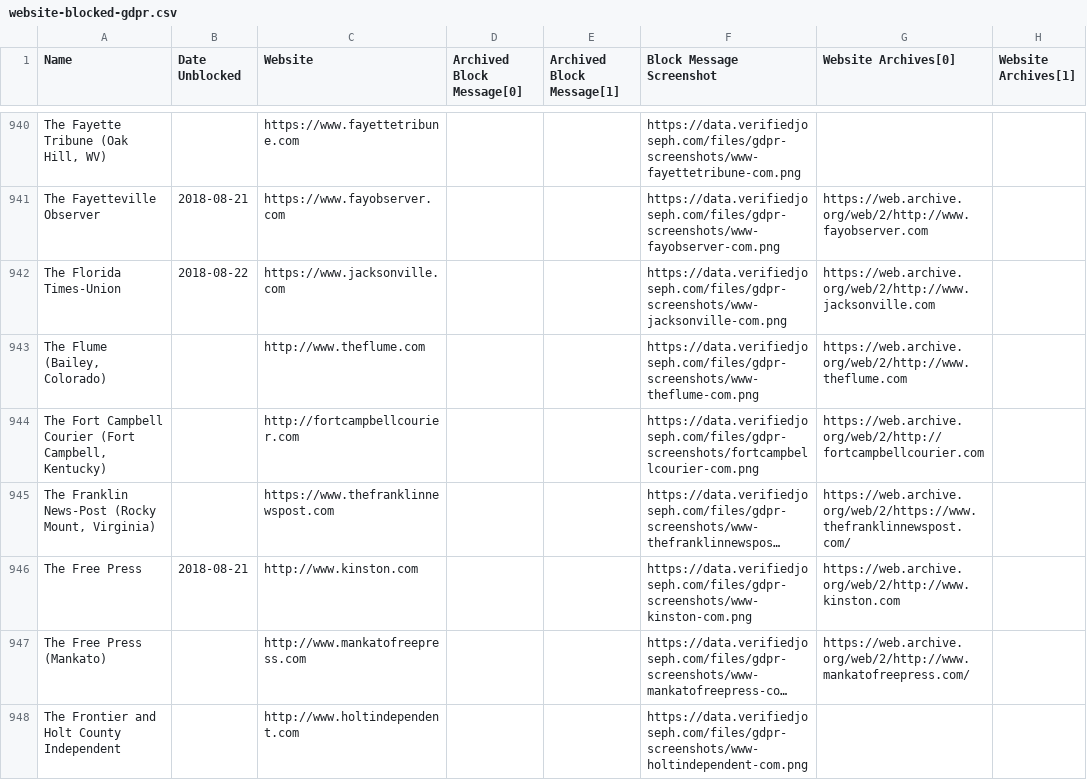
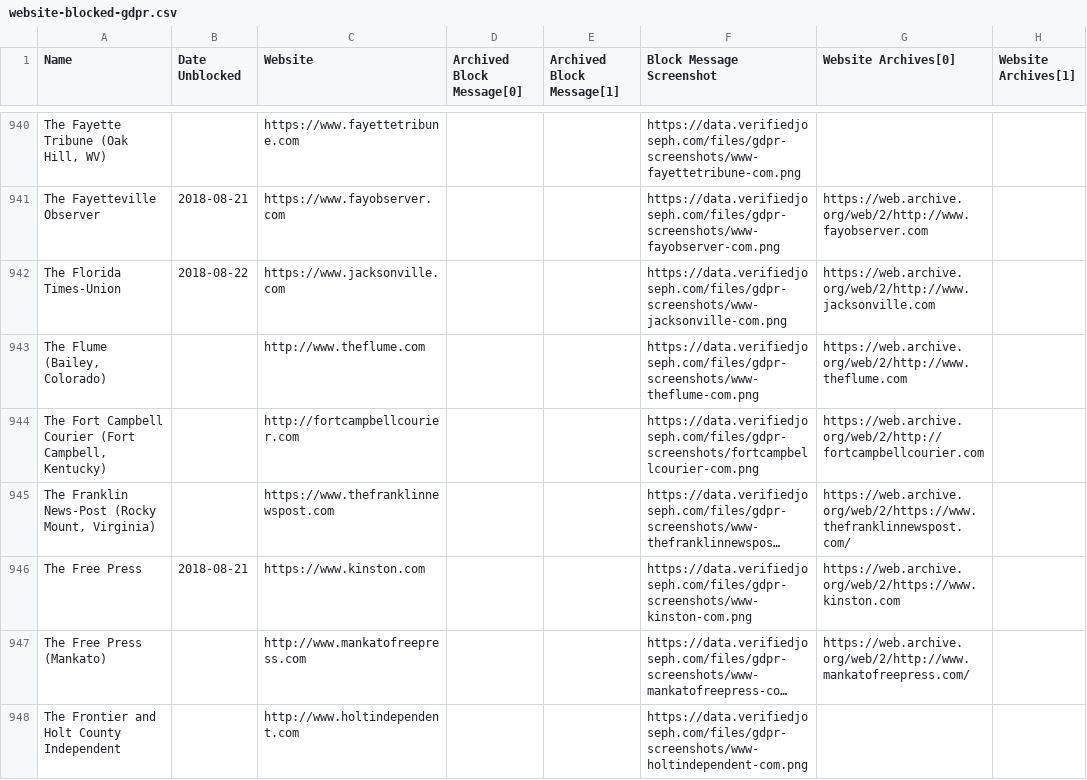
Before and after one commit to VerifiedJoseph/data.verifiedjoseph.com, a CSV file: website-blocked-gdpr.csv, drawn as a sheet; only a part is shown, gaps mark what is left out; long unchanged cells end in …; the diff covers the shown part only; the diff names each change by its address in the sheet, - before the commit and + after, or states it on an @@ line.

Commit message:
Add https to 48 websites
Websites:
http://www.lubbockonline.com
http://www.amarillo.com
http://www.alicetx.com
http://www.onlineathens.com
http://www.blufftontoday.com
http://www.brownwoodtx.com
http://www.crestviewbulletin.com
http://www.dailycommercial.com
http://www.edinburgreview.com
http://www.yourglenrosetx.com
http://www.havenews.com
http://www.blueridgenow.com
http://www.houmatoday.com
http://www.midlothianmirror.com
http://www.newschief.com
http://www.recordstar.com
http://www.newsherald.com
http://www.prosperpressnews.com
http://www.runnelscountyregister.com
http://www.srpressgazette.com
http://www.yourstephenvilletx.com
http://www.newbernsj.com
http://www.amtrib.com
http://www.apalachtimes.com
http://www.courier-tribune.com
http://www.jdnews.com
http://www.thedestinlog.com
http://www.the-dispatch.com
http://www.kinston.com
http://www.gadsdentimes.com
http://www.mayportmirror.com
http://www.staugustine.com,
http://www.starfl.com
http://www.shelbystar.com
http://www.thetimesnews.com
http://www.waltonsun.com
http://www.dailycomet.com
http://www.topsailadvertiser.com
http://www.yourvalleyvoice.com
http://www.vanalstyneleader.com
http://www.chipleypaper.com
http://www.waxahachietx.com
http://www.jaxairnews.com
http://www.njeffersonnews.com
http://www.newsaegis.com
http://www.chickashanews.com
http://www.journalinquirer.com
http://www.dailycitizen.news

Scan results for 14/11/2018:
https://github.com/VerifiedJoseph/GDPR451/commit/1d5275172a863ee9220efa1d477bd3c5f5069f07

```diff
--- a/website-blocked-gdpr.csv
+++ b/website-blocked-gdpr.csv
-C946 (Website): http://www.kinston.com
+C946 (Website): https://www.kinston.com
-G946 (Website Archives[0]): https://web.archive.org/web/2/http://www.kinston.com
+G946 (Website Archives[0]): https://web.archive.org/web/2/https://www.kinston.com
```
Also changed, not shown: 89 edited cells elsewhere in this file.
